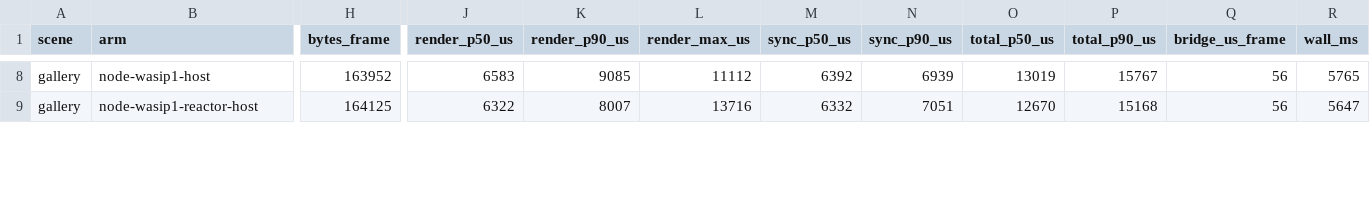
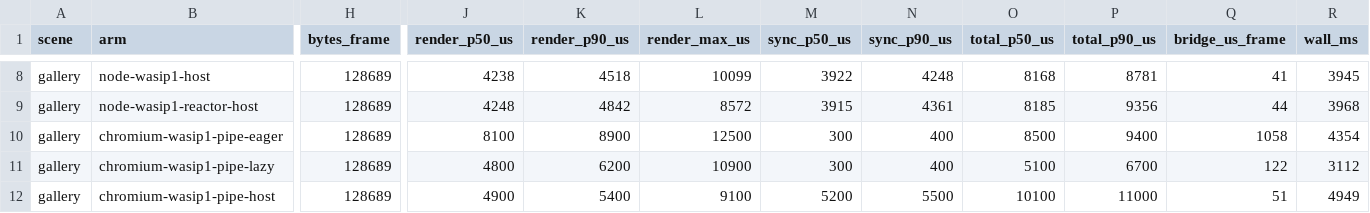
Before and after one commit to stergiotis/boxer, a TSV file: doc/trials/keelson-wasm-frame-cost/runs/2026-09-27-handheld-powersave/results.tsv, drawn as a sheet; only a part is shown, gaps mark what is left out; rows hold the shown columns only; the diff covers the shown part only; the diff names each change by its address in the sheet, - before the commit and + after, or states it on an @@ line.

```diff
--- a/doc/trials/keelson-wasm-frame-cost/runs/2026-09-27-handheld-powersave/results.tsv
+++ b/doc/trials/keelson-wasm-frame-cost/runs/2026-09-27-handheld-powersave/results.tsv
-H8 (bytes_frame): 163952
+H8 (bytes_frame): 128689
-J8 (render_p50_us): 6583
+J8 (render_p50_us): 4238
-K8 (render_p90_us): 9085
+K8 (render_p90_us): 4518
-L8 (render_max_us): 11112
+L8 (render_max_us): 10099
-M8 (sync_p50_us): 6392
+M8 (sync_p50_us): 3922
-N8 (sync_p90_us): 6939
+N8 (sync_p90_us): 4248
-O8 (total_p50_us): 13019
+O8 (total_p50_us): 8168
-P8 (total_p90_us): 15767
+P8 (total_p90_us): 8781
-Q8 (bridge_us_frame): 56
+Q8 (bridge_us_frame): 41
-R8 (wall_ms): 5765
+R8 (wall_ms): 3945
-H9 (bytes_frame): 164125
+H9 (bytes_frame): 128689
-J9 (render_p50_us): 6322
+J9 (render_p50_us): 4248
-K9 (render_p90_us): 8007
+K9 (render_p90_us): 4842
-L9 (render_max_us): 13716
+L9 (render_max_us): 8572
-M9 (sync_p50_us): 6332
+M9 (sync_p50_us): 3915
-N9 (sync_p90_us): 7051
+N9 (sync_p90_us): 4361
-O9 (total_p50_us): 12670
+O9 (total_p50_us): 8185
-P9 (total_p90_us): 15168
+P9 (total_p90_us): 9356
-Q9 (bridge_us_frame): 56
+Q9 (bridge_us_frame): 44
-R9 (wall_ms): 5647
+R9 (wall_ms): 3968
+row 10: gallery | chromium-wasip1-pipe-eager | 128689 | 8100 | 8900 | 12500 | 300 | 400 | 8500 | 9400 | 1058 | 4354
+row 11: gallery | chromium-wasip1-pipe-lazy | 128689 | 4800 | 6200 | 10900 | 300 | 400 | 5100 | 6700 | 122 | 3112
+row 12: gallery | chromium-wasip1-pipe-host | 128689 | 4900 | 5400 | 9100 | 5200 | 5500 | 10100 | 11000 | 51 | 4949
```
Also changed, not shown: 93 edited cells elsewhere in this file, doc/trials/keelson-wasm-frame-cost/runs/2026-09-27-desktop-powersave/results.tsv, 40 other files.
